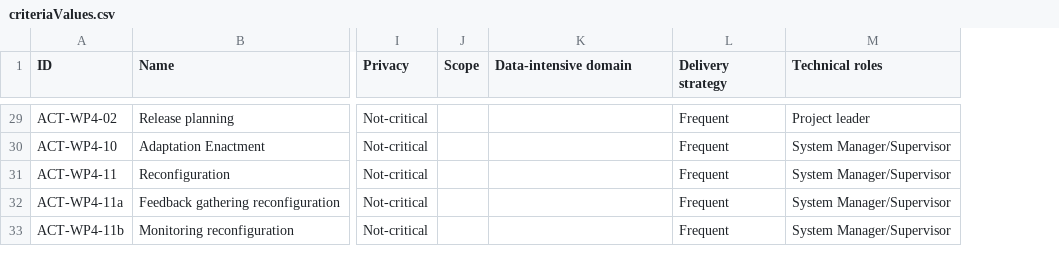
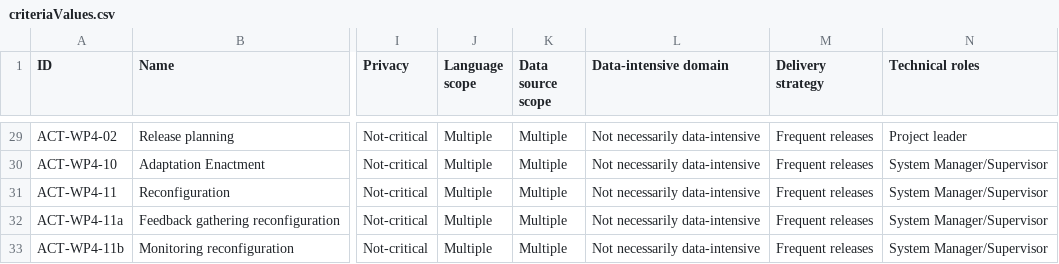
Before and after one commit to supersede-project/method_explorer, a CSV file: pages/data/criteriaValues.csv, drawn as a sheet; only a part is shown, gaps mark what is left out; removed rows and columns are numbered as before the commit, all else as after; the diff covers the shown part only; the diff names each change by its address in the sheet, - before the commit and + after, or states it on an @@ line.

Commit message:
split scope criteria into two

```diff
--- a/pages/data/criteriaValues.csv
+++ b/pages/data/criteriaValues.csv
-column J (Scope), empty
+column J (Language scope), rows 29-33: all Multiple
+column K (Data source scope), rows 29-33: all Multiple
-L29:L33 (Data-intensive domain): (empty)
+L29:L33 (Data-intensive domain): Not necessarily data-intensive
-M29:M33 (Delivery strategy): Frequent
+M29:M33 (Delivery strategy): Frequent releases
```
Also changed, not shown: 38 edited cells elsewhere in this file, pages/data/criteria.csv.
